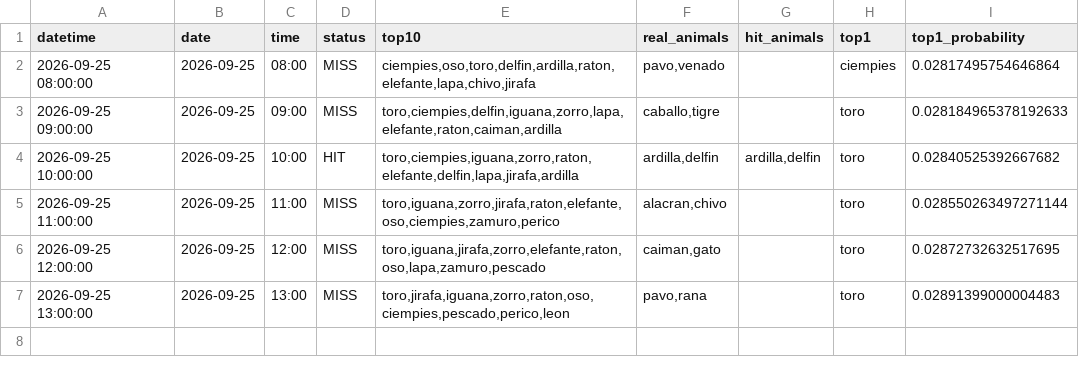
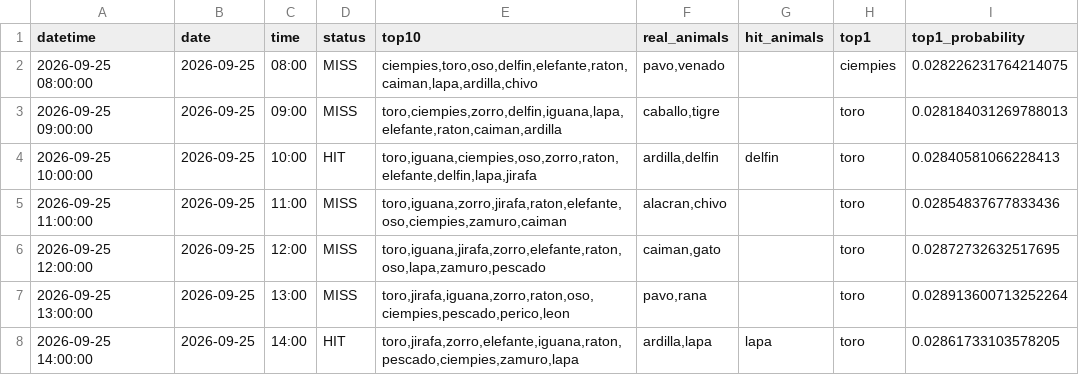
Before and after one commit to Juan571/testingprob, a CSV file: v7_output/turnos_hoy.csv, drawn as a sheet.

```diff
--- a/v7_output/turnos_hoy.csv
+++ b/v7_output/turnos_hoy.csv
@@ -1,7 +1,8 @@
 datetime,date,time,status,top10,real_animals,hit_animals,top1,top1_probability
-2026-09-25 08:00:00,2026-09-25,08:00,MISS,"ciempies,oso,toro,delfin,ardilla,raton,elefante,lapa,chivo,jirafa","pavo,venado",,ciempies,0.02817495754646864
-2026-09-25 09:00:00,2026-09-25,09:00,MISS,"toro,ciempies,delfin,iguana,zorro,lapa,elefante,raton,caiman,ardilla","caballo,tigre",,toro,0.028184965378192633
-2026-09-25 10:00:00,2026-09-25,10:00,HIT,"toro,ciempies,iguana,zorro,raton,elefante,delfin,lapa,jirafa,ardilla","ardilla,delfin","ardilla,delfin",toro,0.02840525392667682
-2026-09-25 11:00:00,2026-09-25,11:00,MISS,"toro,iguana,zorro,jirafa,raton,elefante,oso,ciempies,zamuro,perico","alacran,chivo",,toro,0.028550263497271144
+2026-09-25 08:00:00,2026-09-25,08:00,MISS,"ciempies,toro,oso,delfin,elefante,raton,caiman,lapa,ardilla,chivo","pavo,venado",,ciempies,0.028226231764214075
+2026-09-25 09:00:00,2026-09-25,09:00,MISS,"toro,ciempies,zorro,delfin,iguana,lapa,elefante,raton,caiman,ardilla","caballo,tigre",,toro,0.028184031269788013
+2026-09-25 10:00:00,2026-09-25,10:00,HIT,"toro,iguana,ciempies,oso,zorro,raton,elefante,delfin,lapa,jirafa","ardilla,delfin",delfin,toro,0.02840581066228413
+2026-09-25 11:00:00,2026-09-25,11:00,MISS,"toro,iguana,zorro,jirafa,raton,elefante,oso,ciempies,zamuro,caiman","alacran,chivo",,toro,0.02854837677833436
 2026-09-25 12:00:00,2026-09-25,12:00,MISS,"toro,iguana,jirafa,zorro,elefante,raton,oso,lapa,zamuro,pescado","caiman,gato",,toro,0.02872732632517695
-2026-09-25 13:00:00,2026-09-25,13:00,MISS,"toro,jirafa,iguana,zorro,raton,oso,ciempies,pescado,perico,leon","pavo,rana",,toro,0.02891399000004483
+2026-09-25 13:00:00,2026-09-25,13:00,MISS,"toro,jirafa,iguana,zorro,raton,oso,ciempies,pescado,perico,leon","pavo,rana",,toro,0.028913600713252264
+2026-09-25 14:00:00,2026-09-25,14:00,HIT,"toro,jirafa,zorro,elefante,iguana,raton,pescado,ciempies,zamuro,lapa","ardilla,lapa",lapa,toro,0.02861733103578205
```
Also changed, not shown: v7_output/backtest.csv, v7_output/patrones.csv, 4 other files.
